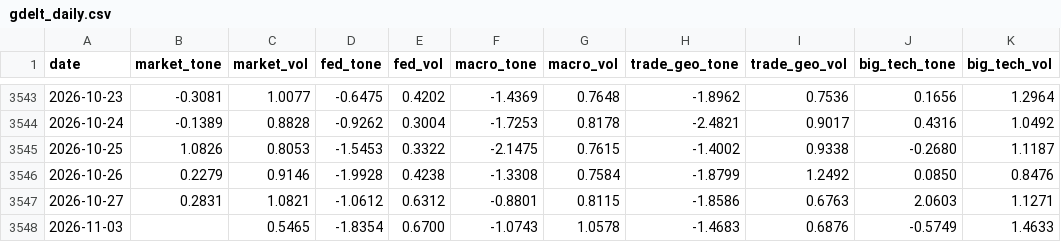
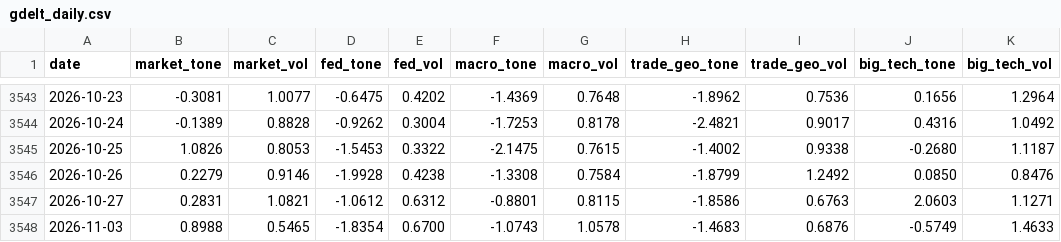
Before and after one commit to therbn12/nas100-data-relay, a CSV file: data/gdelt_daily.csv, drawn as a sheet; only a part is shown, gaps mark what is left out; the diff names each change by its address in the sheet, - before the commit and + after, or states it on an @@ line.

Commit message:
data refresh 2026-11-05T13:16:16Z

```diff
--- a/data/gdelt_daily.csv
+++ b/data/gdelt_daily.csv
-B3548 (market_tone): (empty)
+B3548 (market_tone): 0.8988
```
